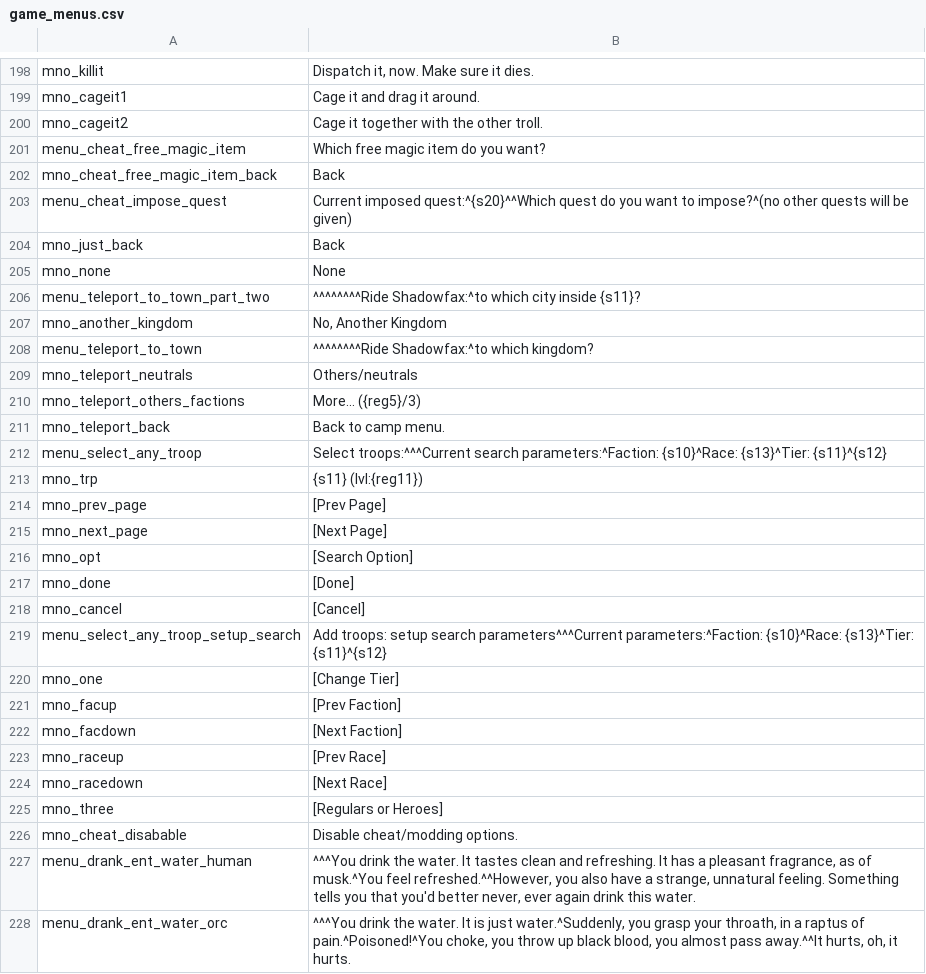
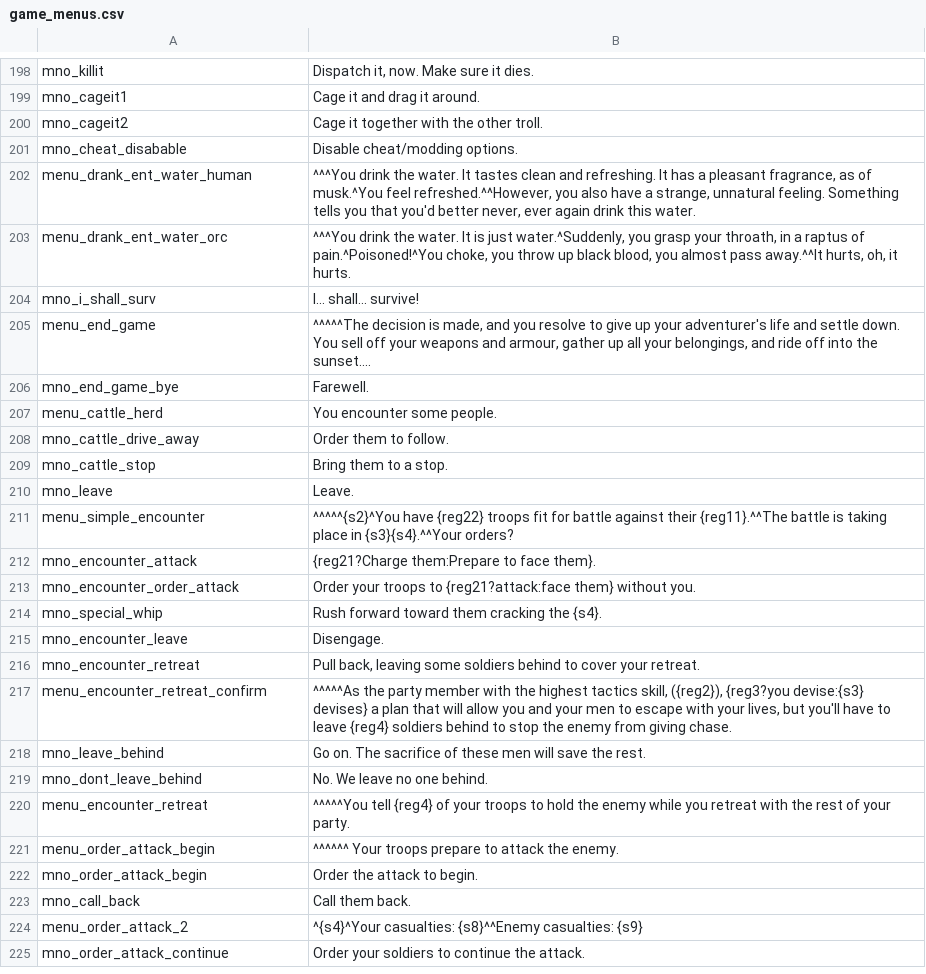
Before and after one commit to Swyter/tld, a CSV file: Languages/_base/game_menus.csv, drawn as a sheet; only a part is shown, gaps mark what is left out; the shorter side is filled out with more unchanged rows; the diff covers the shown part only; the diff names each change by its address in the sheet, - before the commit and + after, or states it on an @@ line.

Commit message:
*pull from Transifex, import italian translation.
*Remove cheat game menus from the translation,
 we don't need those, that goes for placeholders too,
 what a waste of time.

```diff
--- a/Languages/_base/game_menus.csv
+++ b/Languages/_base/game_menus.csv
-row 201: menu_cheat_free_magic_item | Which free magic item do you want?
-row 202: mno_cheat_free_magic_item_back | Back
-row 203: menu_cheat_impose_quest | Current imposed quest:^{s20}^^Which quest do you want to impose?^(no other quests will be given)
-row 204: mno_just_back | Back
-row 205: mno_none | None
-row 206: menu_teleport_to_town_part_two | ^^^^^^^^Ride Shadowfax:^to which city inside {s11}?
-row 207: mno_another_kingdom | No, Another Kingdom
-row 208: menu_teleport_to_town | ^^^^^^^^Ride Shadowfax:^to which kingdom?
-row 209: mno_teleport_neutrals | Others/neutrals
-row 210: mno_teleport_others_factions | More... ({reg5}/3)
-row 211: mno_teleport_back | Back to camp menu.
-row 212: menu_select_any_troop | Select troops:^^^Current search parameters:^Faction: {s10}^Race: {s13}^Tier: {s11}^{s12}
-row 213: mno_trp | {s11} (lvl:{reg11})
-row 214: mno_prev_page | [Prev Page]
-row 215: mno_next_page | [Next Page]
-row 216: mno_opt | [Search Option]
-row 217: mno_done | [Done]
-row 218: mno_cancel | [Cancel]
-row 219: menu_select_any_troop_setup_search | Add troops: setup search parameters^^^Current parameters:^Faction: {s10}^Race: {s13}^Tier: {s11}^{s12}
-row 220: mno_one | [Change Tier]
-row 221: mno_facup | [Prev Faction]
-row 222: mno_facdown | [Next Faction]
-row 223: mno_raceup | [Prev Race]
-row 224: mno_racedown | [Next Race]
-row 225: mno_three | [Regulars or Heroes]
```
Also changed, not shown: 2 removed rows elsewhere in this file, Languages/es/troops.csv, 3 other files.
